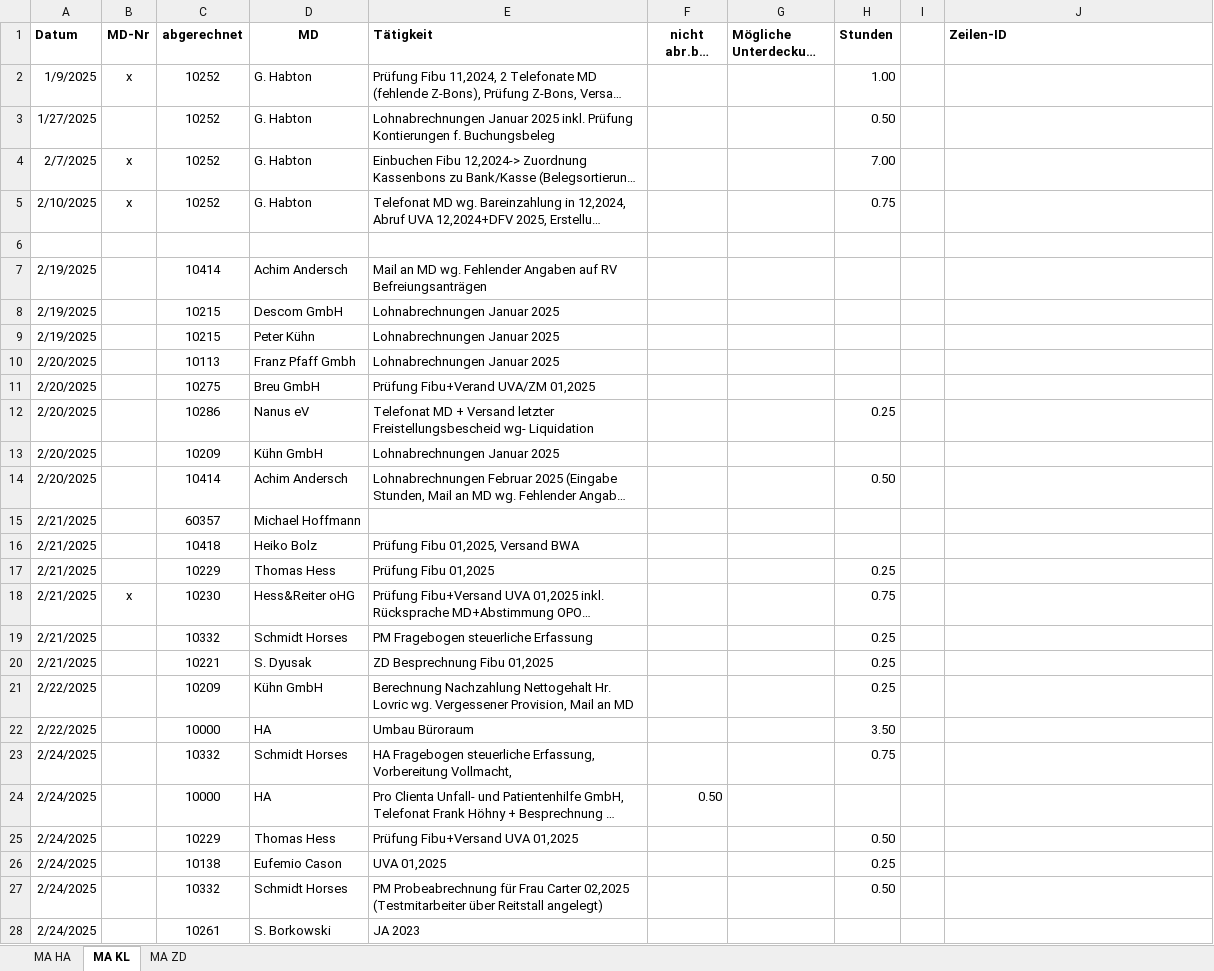
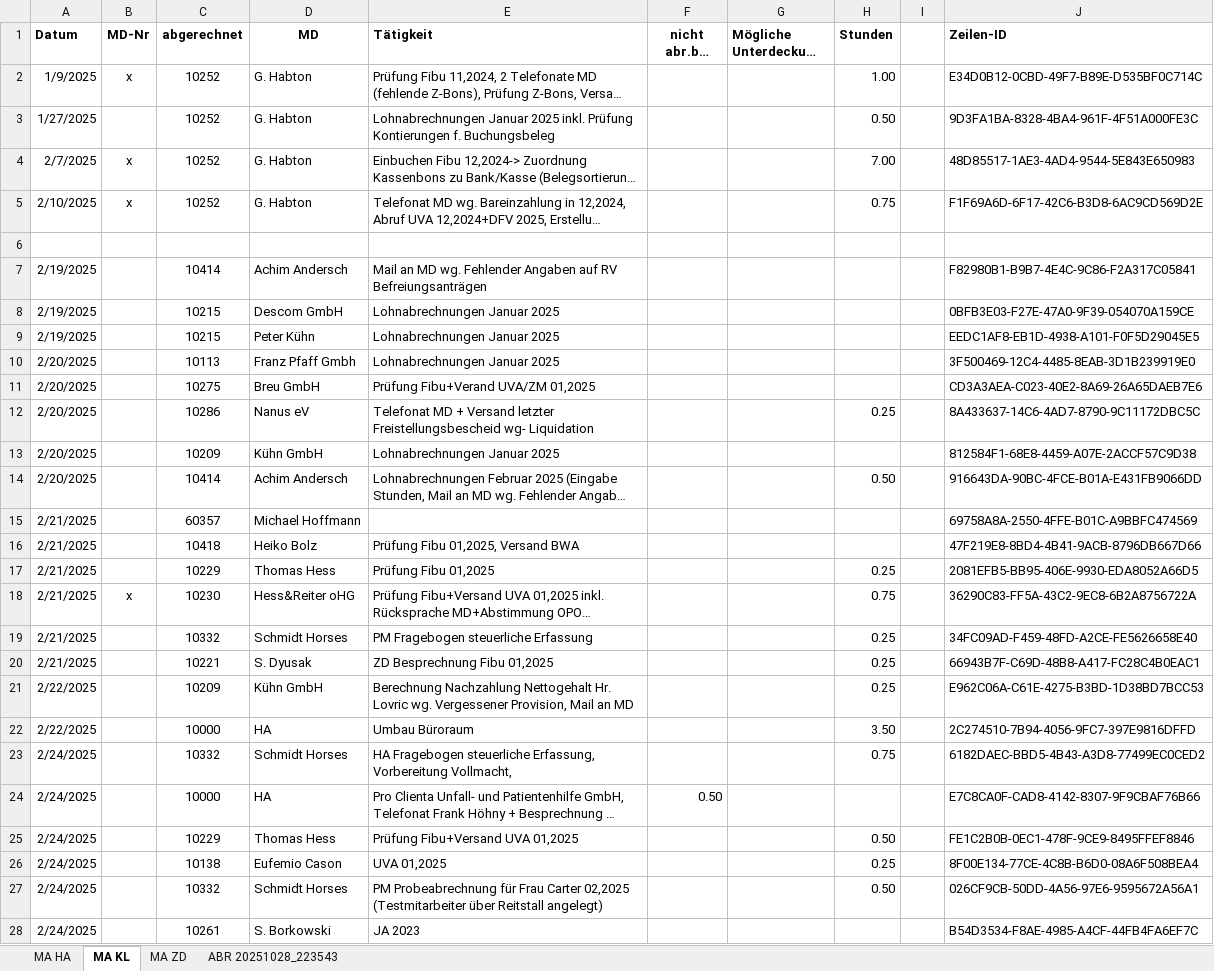
Before and after one commit to Wolle181/HtmXRechnung, an Excel workbook: 10000 Zeiterfassung Kanzlei.xlsm, sheet MA KL, drawn as a sheet; only a part is shown; long unchanged cells end in …; values as stored, in another font and other column widths than the file's, no borders; the diff covers the shown part only; the diff names each change by its address in the sheet, - before the commit and + after, or states it on an @@ line.

```diff
--- a/10000 Zeiterfassung Kanzlei.xlsm (sheet MA KL)
+++ b/10000 Zeiterfassung Kanzlei.xlsm (sheet MA KL)
+sheet tab: ABR 20251028_223543
-J2 (Zeilen-ID): (empty)
+J2 (Zeilen-ID): E34D0B12-0CBD-49F7-B89E-D535BF0C714C
-J3 (Zeilen-ID): (empty)
+J3 (Zeilen-ID): 9D3FA1BA-8328-4BA4-961F-4F51A000FE3C
-J4 (Zeilen-ID): (empty)
+J4 (Zeilen-ID): 48D85517-1AE3-4AD4-9544-5E843E650983
-J5 (Zeilen-ID): (empty)
+J5 (Zeilen-ID): F1F69A6D-6F17-42C6-B3D8-6AC9CD569D2E
-J7 (Zeilen-ID): (empty)
+J7 (Zeilen-ID): F82980B1-B9B7-4E4C-9C86-F2A317C05841
-J8 (Zeilen-ID): (empty)
+J8 (Zeilen-ID): 0BFB3E03-F27E-47A0-9F39-054070A159CE
-J9 (Zeilen-ID): (empty)
+J9 (Zeilen-ID): EEDC1AF8-EB1D-4938-A101-F0F5D29045E5
-J10 (Zeilen-ID): (empty)
+J10 (Zeilen-ID): 3F500469-12C4-4485-8EAB-3D1B239919E0
-J11 (Zeilen-ID): (empty)
+J11 (Zeilen-ID): CD3A3AEA-C023-40E2-8A69-26A65DAEB7E6
-J12 (Zeilen-ID): (empty)
+J12 (Zeilen-ID): 8A433637-14C6-4AD7-8790-9C11172DBC5C
-J13 (Zeilen-ID): (empty)
+J13 (Zeilen-ID): 812584F1-68E8-4459-A07E-2ACCF57C9D38
-J14 (Zeilen-ID): (empty)
+J14 (Zeilen-ID): 916643DA-90BC-4FCE-B01A-E431FB9066DD
-J15 (Zeilen-ID): (empty)
+J15 (Zeilen-ID): 69758A8A-2550-4FFE-B01C-A9BBFC474569
-J16 (Zeilen-ID): (empty)
+J16 (Zeilen-ID): 47F219E8-8BD4-4B41-9ACB-8796DB667D66
-J17 (Zeilen-ID): (empty)
+J17 (Zeilen-ID): 2081EFB5-BB95-406E-9930-EDA8052A66D5
-J18 (Zeilen-ID): (empty)
+J18 (Zeilen-ID): 36290C83-FF5A-43C2-9EC8-6B2A8756722A
-J19 (Zeilen-ID): (empty)
+J19 (Zeilen-ID): 34FC09AD-F459-48FD-A2CE-FE5626658E40
-J20 (Zeilen-ID): (empty)
+J20 (Zeilen-ID): 66943B7F-C69D-48B8-A417-FC28C4B0EAC1
-J21 (Zeilen-ID): (empty)
+J21 (Zeilen-ID): E962C06A-C61E-4275-B3BD-1D38BD7BCC53
-J22 (Zeilen-ID): (empty)
+J22 (Zeilen-ID): 2C274510-7B94-4056-9FC7-397E9816DFFD
-J23 (Zeilen-ID): (empty)
+J23 (Zeilen-ID): 6182DAEC-BBD5-4B43-A3D8-77499EC0CED2
-J24 (Zeilen-ID): (empty)
+J24 (Zeilen-ID): E7C8CA0F-CAD8-4142-8307-9F9CBAF76B66
-J25 (Zeilen-ID): (empty)
+J25 (Zeilen-ID): FE1C2B0B-0EC1-478F-9CE9-8495FFEF8846
-J26 (Zeilen-ID): (empty)
+J26 (Zeilen-ID): 8F00E134-77CE-4C8B-B6D0-08A6F508BEA4
-J27 (Zeilen-ID): (empty)
+J27 (Zeilen-ID): 026CF9CB-50DD-4A56-97E6-9595672A56A1
-J28 (Zeilen-ID): (empty)
+J28 (Zeilen-ID): B54D3534-F8AE-4985-A4CF-44FB4FA6EF7C
```
Also changed, not shown: 32 edited cells elsewhere in this sheet, sheet MA HA, sheet MA ZD, Iteration 2try2/10000 Zeiterfassung Kanzlei.xlsm, 5 other files.
